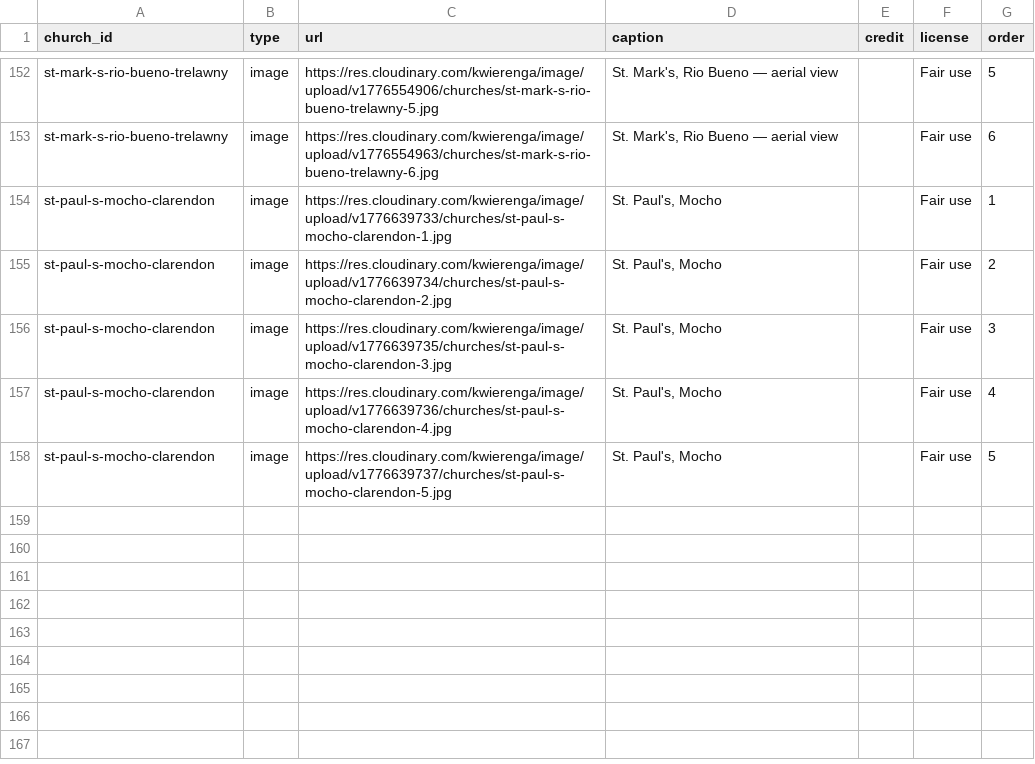
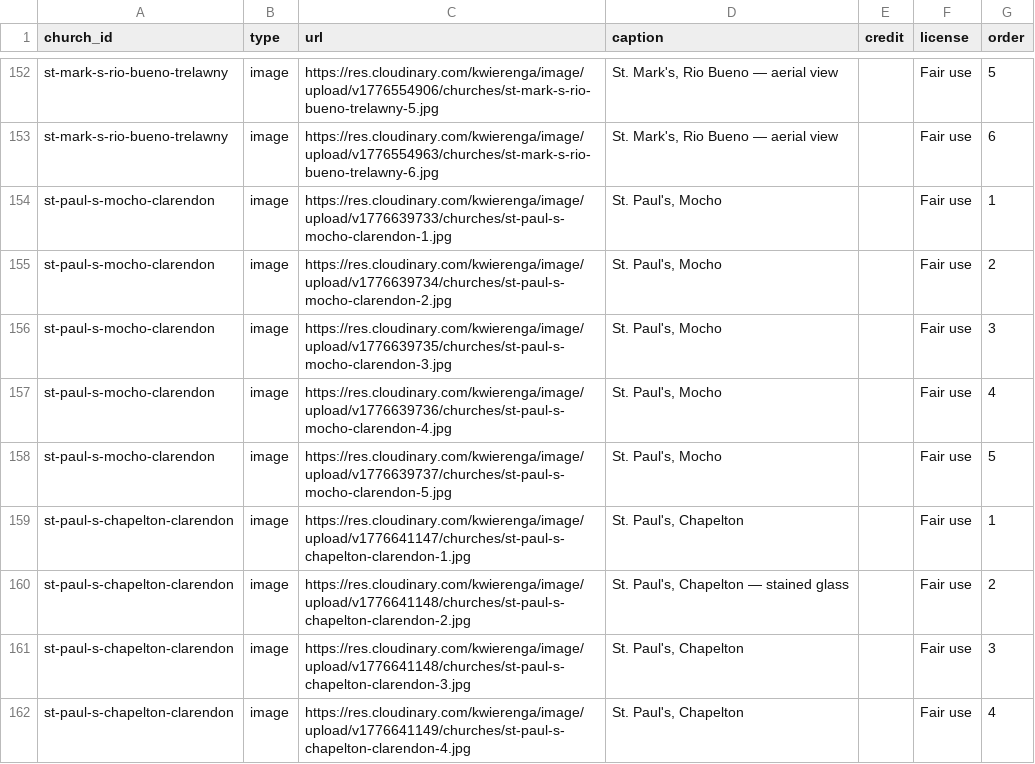
Before and after one commit to kwierenga/Anglican-Churches-in-Jamaica, a CSV file: data/media.csv, drawn as a sheet; only a part is shown, gaps mark what is left out.

```diff
--- a/data/media.csv
+++ b/data/media.csv
@@ -158 +158,5 @@ st-paul-s-mocho-clarendon,image,https://res.cloudinary.com/kwierenga/image/uploa
 st-paul-s-mocho-clarendon,image,https://res.cloudinary.com/kwierenga/image/upload/v1776639737/churches/st-paul-s-mocho-clarendon-5.jpg,"St. Paul's, Mocho",,Fair use,5
+st-paul-s-chapelton-clarendon,image,https://res.cloudinary.com/kwierenga/image/upload/v1776641147/churches/st-paul-s-chapelton-clarendon-1.jpg,"St. Paul's, Chapelton",,Fair use,1
+st-paul-s-chapelton-clarendon,image,https://res.cloudinary.com/kwierenga/image/upload/v1776641148/churches/st-paul-s-chapelton-clarendon-2.jpg,"St. Paul's, Chapelton — stained glass",,Fair use,2
+st-paul-s-chapelton-clarendon,image,https://res.cloudinary.com/kwierenga/image/upload/v1776641148/churches/st-paul-s-chapelton-clarendon-3.jpg,"St. Paul's, Chapelton",,Fair use,3
+st-paul-s-chapelton-clarendon,image,https://res.cloudinary.com/kwierenga/image/upload/v1776641149/churches/st-paul-s-chapelton-clarendon-4.jpg,"St. Paul's, Chapelton",,Fair use,4
```
Also changed, not shown: data/churches.csv, 2 other files.
